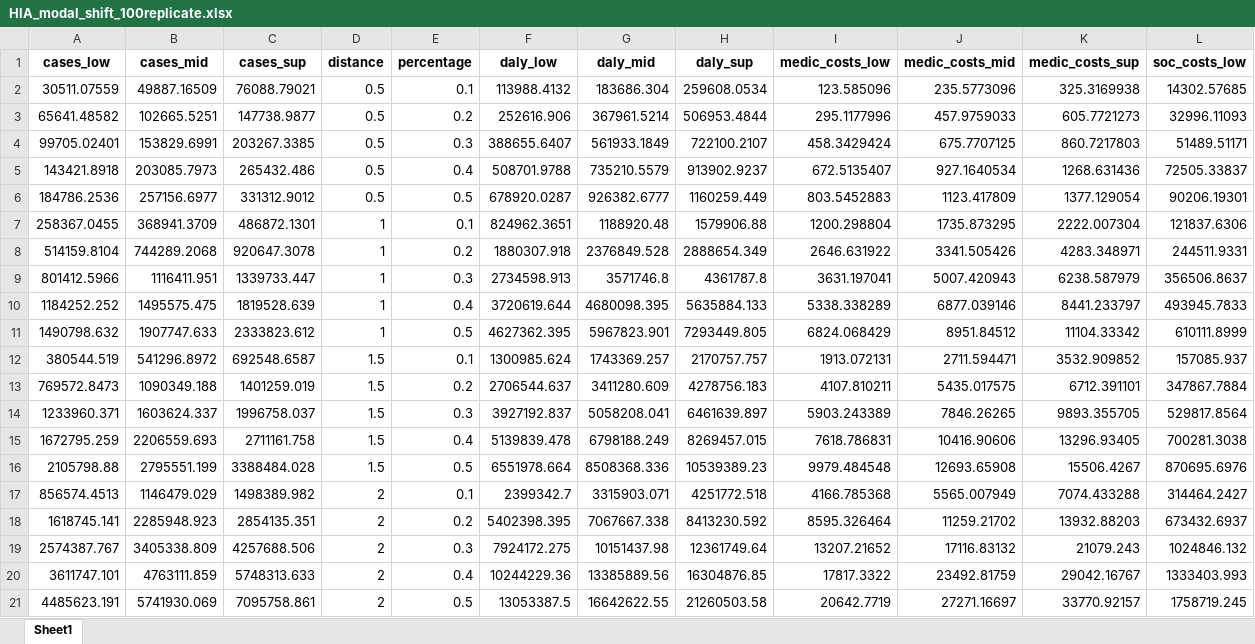
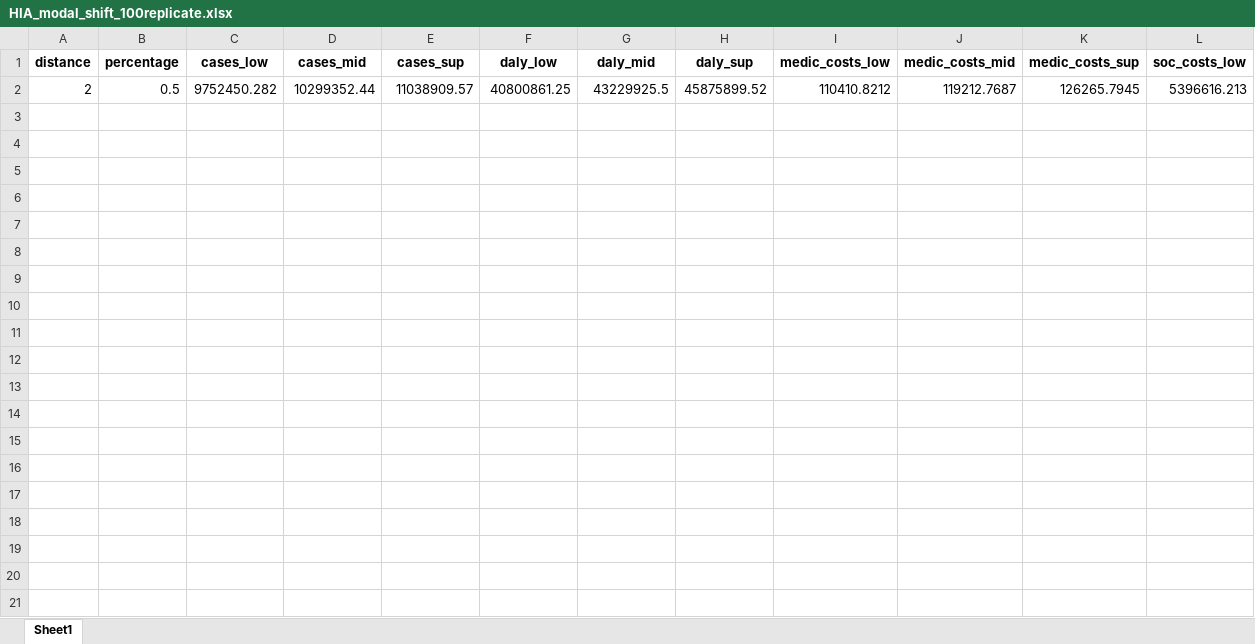
Before and after one commit to inesoriany/HIA_walking_steps, an Excel workbook: output/Tables/Modal shift/HIA_modal_shift_100replicate.xlsx, sheet Sheet1, drawn as a sheet; only a part is shown; values as stored, in another font and other column widths than the file's, no borders; removed rows and columns are numbered as before the commit, all else as after; rows hold the shown columns only; the diff names each change by its address in the sheet, - before the commit and + after, or states it on an @@ line.

```diff
--- a/output/Tables/Modal shift/HIA_modal_shift_100replicate.xlsx (sheet Sheet1)
+++ b/output/Tables/Modal shift/HIA_modal_shift_100replicate.xlsx (sheet Sheet1)
+column A (distance), empty
+column B (percentage), empty
-column D (distance), empty
-column E (percentage), empty
-row 2: 30511.07559 | 49887.16509 | 76088.79021 | 0.5 | 0.1 | 113988.4132 | 183686.304 | 259608.0534 | 123.585096 | 235.5773096 | 325.3169938 | 14302.57685
-row 3: 65641.48582 | 102665.5251 | 147738.9877 | 0.5 | 0.2 | 252616.906 | 367961.5214 | 506953.4844 | 295.1177996 | 457.9759033 | 605.7721273 | 32996.11093
-row 4: 99705.02401 | 153829.6991 | 203267.3385 | 0.5 | 0.3 | 388655.6407 | 561933.1849 | 722100.2107 | 458.3429424 | 675.7707125 | 860.7217803 | 51489.51171
-row 5: 143421.8918 | 203085.7973 | 265432.486 | 0.5 | 0.4 | 508701.9788 | 735210.5579 | 913902.9237 | 672.5135407 | 927.1640534 | 1268.631436 | 72505.33837
-row 6: 184786.2536 | 257156.6977 | 331312.9012 | 0.5 | 0.5 | 678920.0287 | 926382.6777 | 1160259.449 | 803.5452883 | 1123.417809 | 1377.129054 | 90206.19301
-row 7: 258367.0455 | 368941.3709 | 486872.1301 | 1 | 0.1 | 824962.3651 | 1188920.48 | 1579906.88 | 1200.298804 | 1735.873295 | 2222.007304 | 121837.6306
-row 8: 514159.8104 | 744289.2068 | 920647.3078 | 1 | 0.2 | 1880307.918 | 2376849.528 | 2888654.349 | 2646.631922 | 3341.505426 | 4283.348971 | 244511.9331
-row 9: 801412.5966 | 1116411.951 | 1339733.447 | 1 | 0.3 | 2734598.913 | 3571746.8 | 4361787.8 | 3631.197041 | 5007.420943 | 6238.587979 | 356506.8637
-row 10: 1184252.252 | 1495575.475 | 1819528.639 | 1 | 0.4 | 3720619.644 | 4680098.395 | 5635884.133 | 5338.338289 | 6877.039146 | 8441.233797 | 493945.7833
-row 11: 1490798.632 | 1907747.633 | 2333823.612 | 1 | 0.5 | 4627362.395 | 5967823.901 | 7293449.805 | 6824.068429 | 8951.84512 | 11104.33342 | 610111.8999
-row 12: 380544.519 | 541296.8972 | 692548.6587 | 1.5 | 0.1 | 1300985.624 | 1743369.257 | 2170757.757 | 1913.072131 | 2711.594471 | 3532.909852 | 157085.937
-row 13: 769572.8473 | 1090349.188 | 1401259.019 | 1.5 | 0.2 | 2706544.637 | 3411280.609 | 4278756.183 | 4107.810211 | 5435.017575 | 6712.391101 | 347867.7884
-row 14: 1233960.371 | 1603624.337 | 1996758.037 | 1.5 | 0.3 | 3927192.837 | 5058208.041 | 6461639.897 | 5903.243389 | 7846.26265 | 9893.355705 | 529817.8564
-row 15: 1672795.259 | 2206559.693 | 2711161.758 | 1.5 | 0.4 | 5139839.478 | 6798188.249 | 8269457.015 | 7618.786831 | 10416.90606 | 13296.93405 | 700281.3038
-row 16: 2105798.88 | 2795551.199 | 3388484.028 | 1.5 | 0.5 | 6551978.664 | 8508368.336 | 10539389.23 | 9979.484548 | 12693.65908 | 15506.4267 | 870695.6976
-row 17: 856574.4513 | 1146479.029 | 1498389.982 | 2 | 0.1 | 2399342.7 | 3315903.071 | 4251772.518 | 4166.785368 | 5565.007949 | 7074.433288 | 314464.2427
-row 18: 1618745.141 | 2285948.923 | 2854135.351 | 2 | 0.2 | 5402398.395 | 7067667.338 | 8413230.592 | 8595.326464 | 11259.21702 | 13932.88203 | 673432.6937
-row 19: 2574387.767 | 3405338.809 | 4257688.506 | 2 | 0.3 | 7924172.275 | 10151437.98 | 12361749.64 | 13207.21652 | 17116.83132 | 21079.243 | 1024846.132
-row 20: 3611747.101 | 4763111.859 | 5748313.633 | 2 | 0.4 | 10244229.36 | 13385889.56 | 16304876.85 | 17817.3322 | 23492.81759 | 29042.16767 | 1333403.993
-row 21: 4485623.191 | 5741930.069 | 7095758.861 | 2 | 0.5 | 13053387.5 | 16642622.55 | 21260503.58 | 20642.7719 | 27271.16697 | 33770.92157 | 1758719.245
+row 2: 2 | 0.5 | 9752450.282 | 10299352.44 | 11038909.57 | 40800861.25 | 43229925.5 | 45875899.52 | 110410.8212 | 119212.7687 | 126265.7945 | 5396616.213
```
Also changed, not shown: output/Tables/2019/cases_prev_2019.xlsx, output/Tables/Best practice/DALY_prev_fraction.xlsx, 7 other files.
